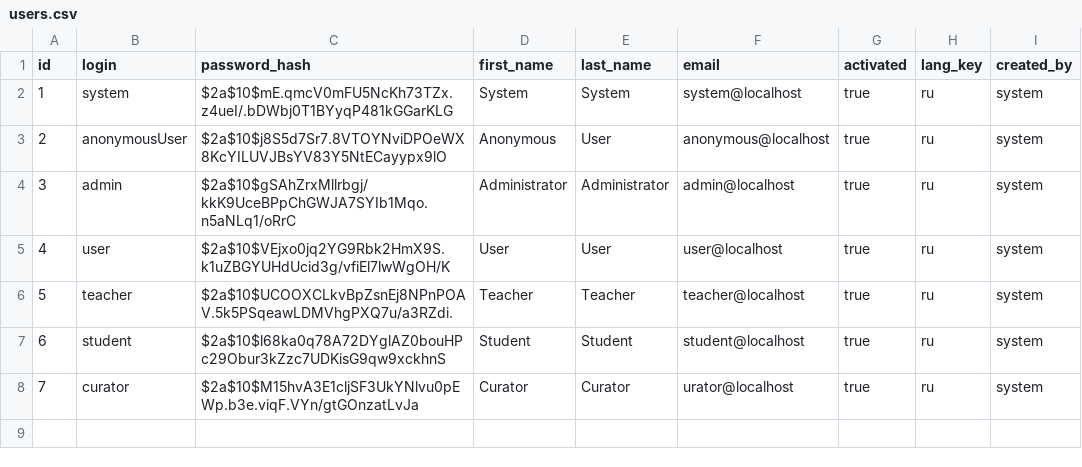
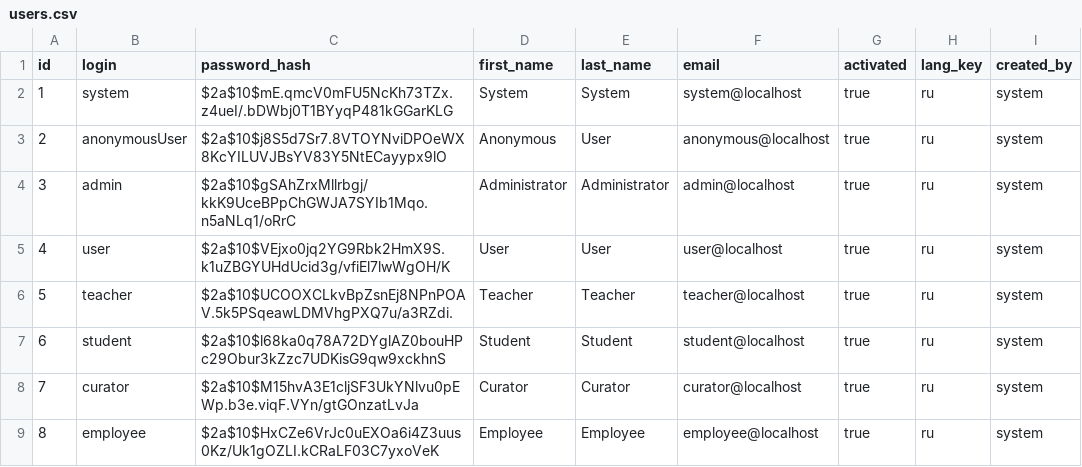
Before and after one commit to sanitar4eg/jedu-center, a CSV file: src/main/resources/config/liquibase/users.csv, drawn as a sheet.

Commit message:
* Added employee

```diff
--- a/src/main/resources/config/liquibase/users.csv
+++ b/src/main/resources/config/liquibase/users.csv
@@ -7,2 +7,3 @@ id;login;password_hash;first_name;last_name;email;activated;lang_key;created_by
 6;student;$2a$10$l68ka0q78A72DYglAZ0bouHPc29Obur3kZzc7UDKisG9qw9xckhnS;Student;Student;student@localhost;true;ru;system
-7;curator;$2a$10$M15hvA3E1cljSF3UkYNlvu0pEWp.b3e.viqF.VYn/gtGOnzatLvJa;Curator;Curator;urator@localhost;true;ru;system
+7;curator;$2a$10$M15hvA3E1cljSF3UkYNlvu0pEWp.b3e.viqF.VYn/gtGOnzatLvJa;Curator;Curator;curator@localhost;true;ru;system
+8;employee;$2a$10$HxCZe6VrJc0uEXOa6i4Z3uus0Kz/Uk1gOZLI.kCRaLF03C7yxoVeK;Employee;Employee;employee@localhost;true;ru;system
```
Also changed, not shown: 7 other files.
